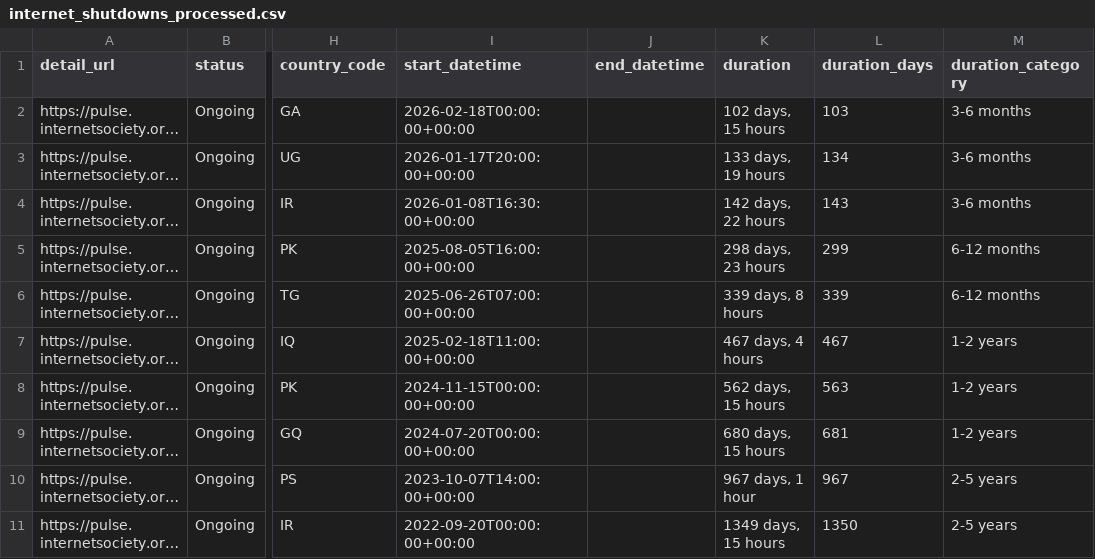
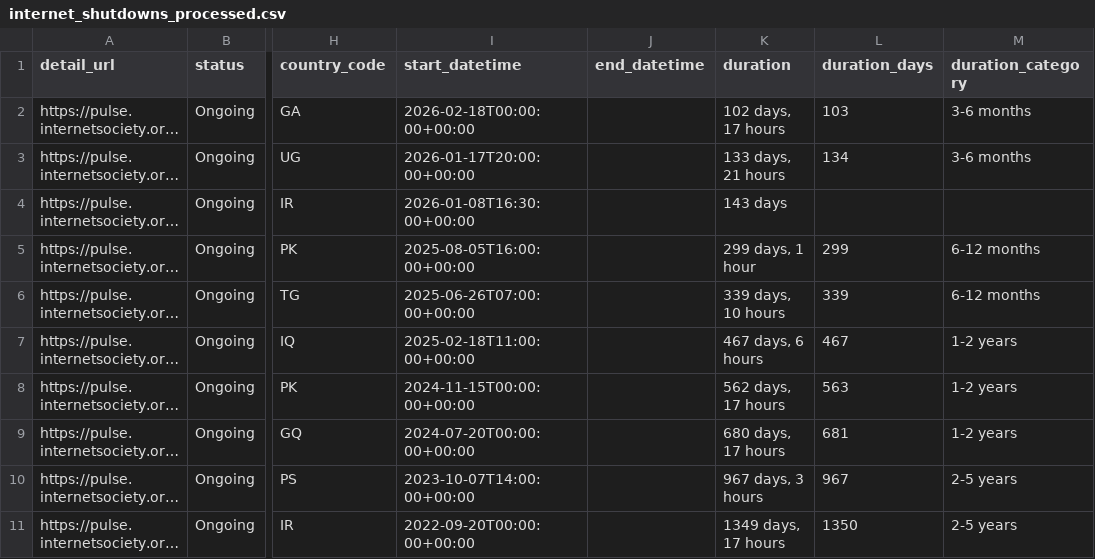
Before and after one commit to ccb2195-ux/Internet-Shutdown-Tracker, a CSV file: internet_shutdowns_processed.csv, drawn as a sheet; only a part is shown, gaps mark what is left out; long unchanged cells end in …; the diff names each change by its address in the sheet, - before the commit and + after, or states it on an @@ line.

```diff
--- a/internet_shutdowns_processed.csv
+++ b/internet_shutdowns_processed.csv
-K2 (duration): 102 days, 15 hours
+K2 (duration): 102 days, 17 hours
-K3 (duration): 133 days, 19 hours
+K3 (duration): 133 days, 21 hours
-K4 (duration): 142 days, 22 hours
+K4 (duration): 143 days
-L4 (duration_days): 143
+L4 (duration_days): (empty)
-M4 (duration_category): 3-6 months
+M4 (duration_category): (empty)
-K5 (duration): 298 days, 23 hours
+K5 (duration): 299 days, 1 hour
-K6 (duration): 339 days, 8 hours
+K6 (duration): 339 days, 10 hours
-K7 (duration): 467 days, 4 hours
+K7 (duration): 467 days, 6 hours
-K8 (duration): 562 days, 15 hours
+K8 (duration): 562 days, 17 hours
-K9 (duration): 680 days, 15 hours
+K9 (duration): 680 days, 17 hours
-K10 (duration): 967 days, 1 hour
+K10 (duration): 967 days, 3 hours
-K11 (duration): 1349 days, 15 hours
+K11 (duration): 1349 days, 17 hours
```
Also changed, not shown: internet_shutdowns_ongoing.csv.
